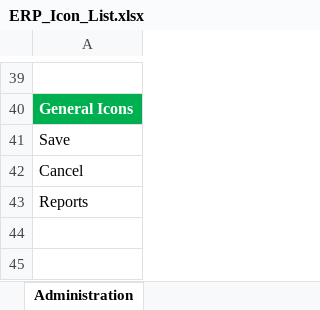
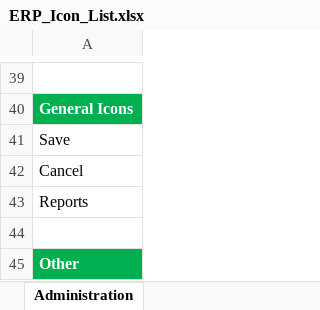
Before and after one commit to prajinrock/Icon_Project, an Excel workbook: ERP/ERP_Icon_List.xlsx, sheet Administration, drawn as a sheet; only a part is shown, gaps mark what is left out; values as stored, in another font and other column widths than the file's, no borders; the diff names each change by its address in the sheet, - before the commit and + after, or states it on an @@ line.

```diff
--- a/ERP/ERP_Icon_List.xlsx (sheet Administration)
+++ b/ERP/ERP_Icon_List.xlsx (sheet Administration)
+row 44: (empty)
+row 45: Other
```
Also changed, not shown: 48 other files.
